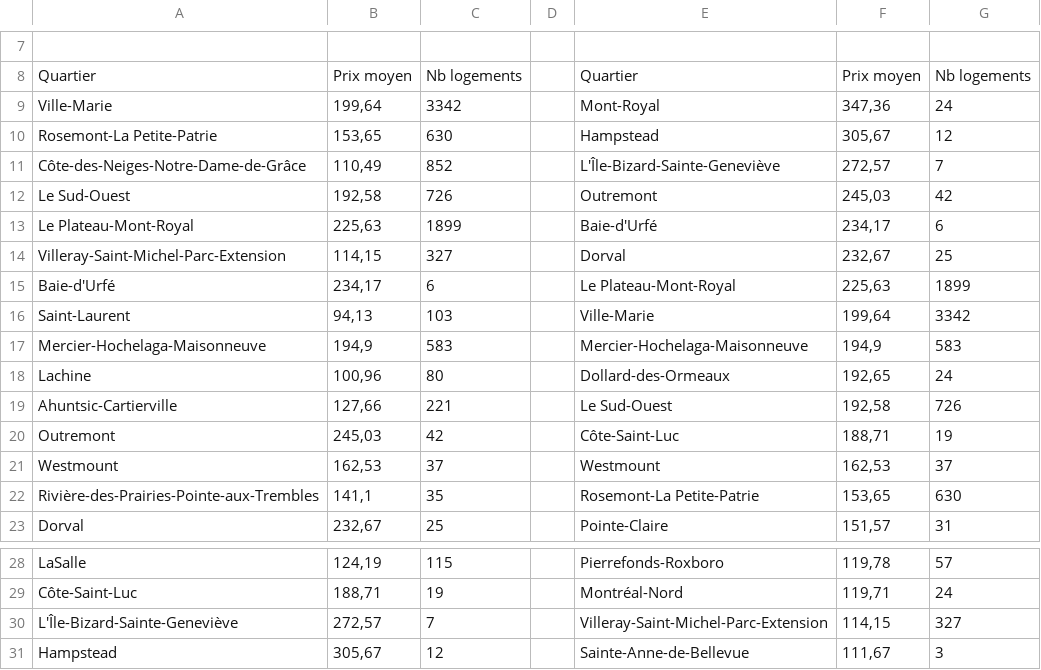
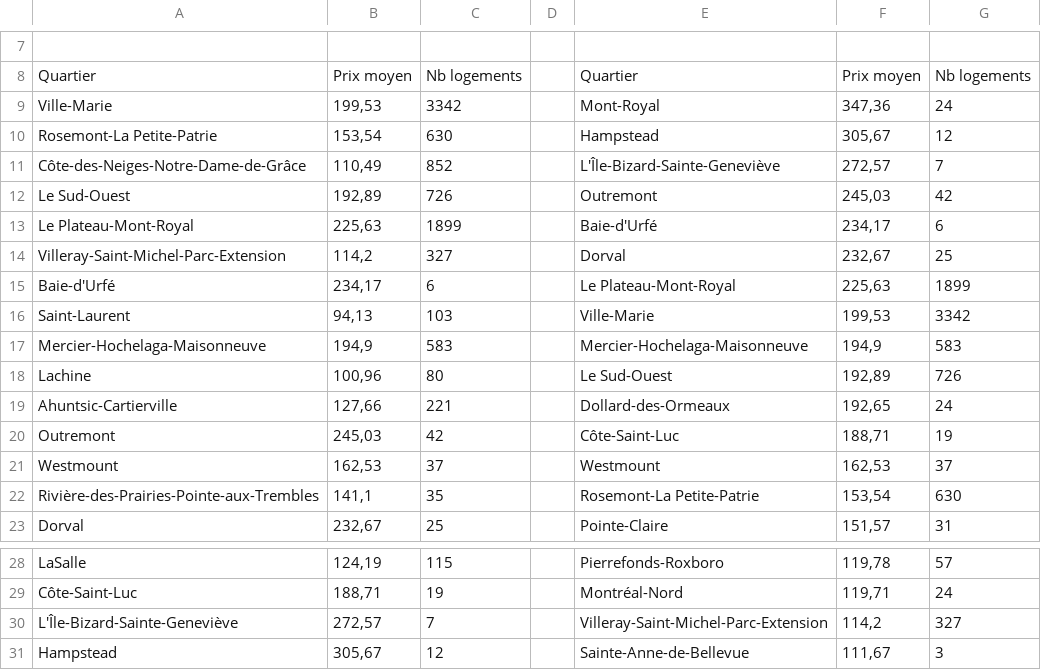
Before and after one commit to JerryHeritian/red-line, a CSV file: phase-1-sheets/Red Line - Phase 1 - Analyse.csv, drawn as a sheet; only a part is shown, gaps mark what is left out; the diff names each change by its address in the sheet, - before the commit and + after, or states it on an @@ line.

Commit message:
Mise a jour phase 1

```diff
--- a/phase-1-sheets/Red Line - Phase 1 - Analyse.csv
+++ b/phase-1-sheets/Red Line - Phase 1 - Analyse.csv
-B9: 199,64
+B9: 199,53
-B10: 153,65
+B10: 153,54
-B12: 192,58
+B12: 192,89
-B14: 114,15
+B14: 114,2
-F16: 199,64
+F16: 199,53
-E18: Dollard-des-Ormeaux
+E18: Le Sud-Ouest
-F18: 192,65
+F18: 192,89
-G18: 24
+G18: 726
-E19: Le Sud-Ouest
+E19: Dollard-des-Ormeaux
-F19: 192,58
+F19: 192,65
-G19: 726
+G19: 24
-F22: 153,65
+F22: 153,54
-F30: 114,15
+F30: 114,2
```
Also changed, not shown: 1 other file.
